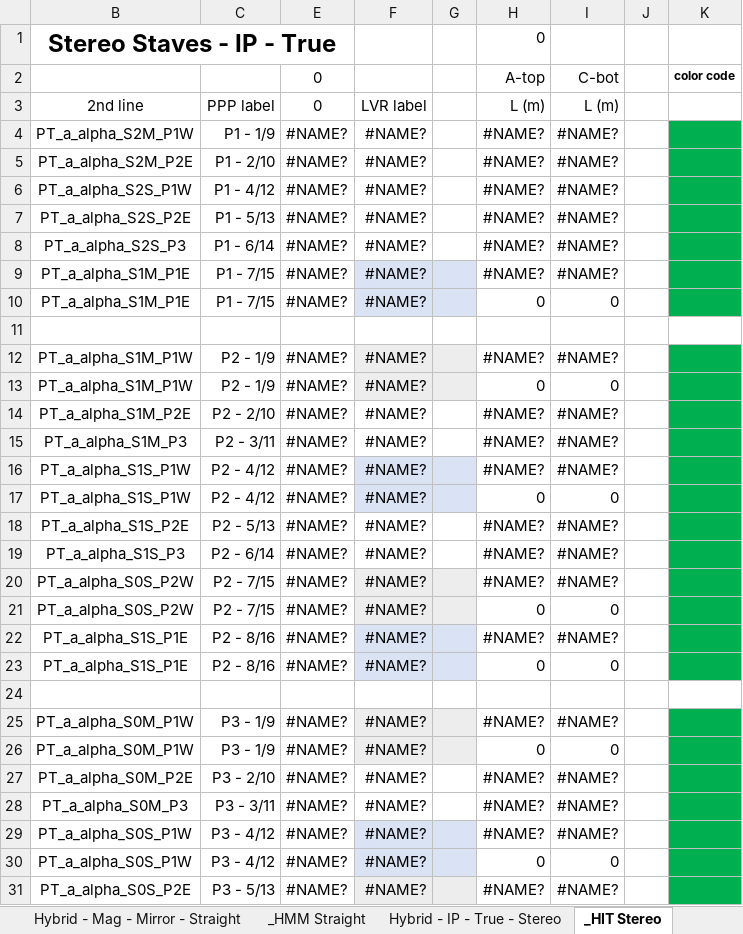
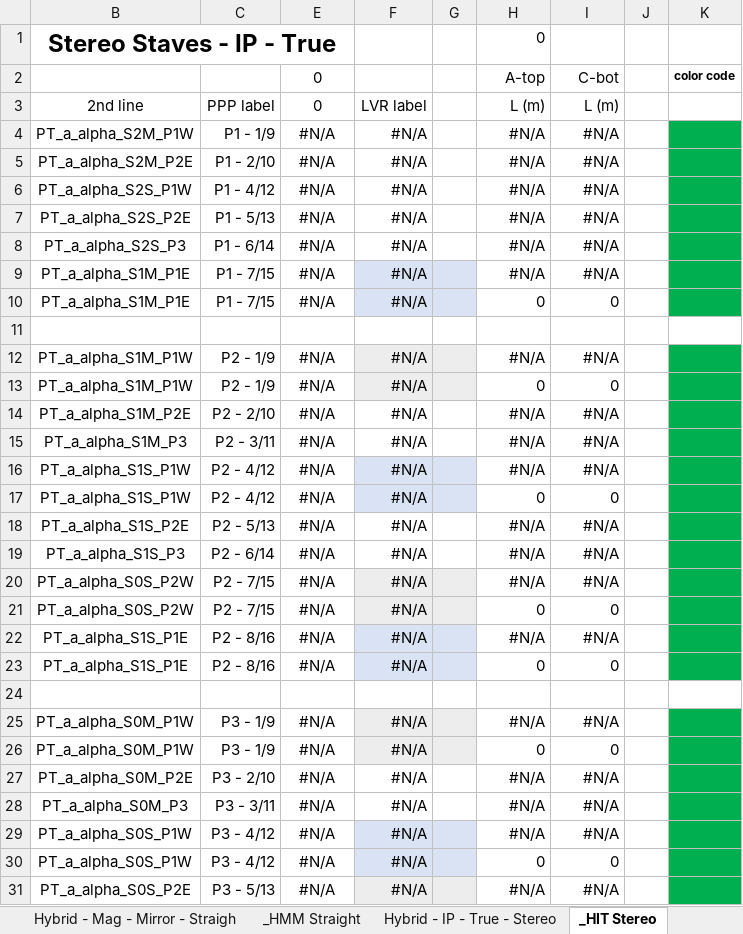
Before and after one commit to afernez/LV_cavern_mapping, an Excel workbook: formatted_cavern/LVR_PPP_Underground_Mapping_PPPSorted_Samtec_cables__01-04-22.xlsx, sheet _HIT Stereo, drawn as a sheet; only a part is shown; values as stored, in another font and other column widths than the file's, no borders; the diff covers the shown part only; the diff names each change by its address in the sheet, - before the commit and + after, or states it on an @@ line.

```diff
--- a/formatted_cavern/LVR_PPP_Underground_Mapping_PPPSorted_Samtec_cables__01-04-22.xlsx (sheet _HIT Stereo)
+++ b/formatted_cavern/LVR_PPP_Underground_Mapping_PPPSorted_Samtec_cables__01-04-22.xlsx (sheet _HIT Stereo)
-sheet tab: Hybrid - Mag - Mirror - Straight
+sheet tab: Hybrid - Mag - Mirror - Straigh
-E4:E10: #NAME?
+E4:E10: #N/A
-F4:F10: #NAME?
+F4:F10: #N/A
-H4:H9: #NAME?
+H4:H9: #N/A
-I4:I9: #NAME?
+I4:I9: #N/A
-E12:E23: #NAME?
+E12:E23: #N/A
-F12:F23: #NAME?
+F12:F23: #N/A
-H12: #NAME?
+H12: #N/A
-I12: #NAME?
+I12: #N/A
-H14:H16: #NAME?
+H14:H16: #N/A
-I14:I16: #NAME?
+I14:I16: #N/A
-H18:H20: #NAME?
+H18:H20: #N/A
-I18:I20: #NAME?
+I18:I20: #N/A
-H22: #NAME?
+H22: #N/A
-I22: #NAME?
+I22: #N/A
-E25:E31: #NAME?
+E25:E31: #N/A
-F25:F31: #NAME?
+F25:F31: #N/A
-H25: #NAME?
+H25: #N/A
-I25: #NAME?
+I25: #N/A
-H27:H29: #NAME?
+H27:H29: #N/A
-I27:I29: #NAME?
+I27:I29: #N/A
-H31: #NAME?
+H31: #N/A
-I31: #NAME?
+I31: #N/A
```
Also changed, not shown: 170 edited cells elsewhere in this sheet, sheet Samtec Labels Sorted, sheet Cable_L, sheet _HMM Straight, sheet Hybrid - Mag - Mirror - Stereo, sheet Hybrid - Mag - Mirror - Straigh, sheet Hybrid - Mag - True - Stereo, 22 more sheets, hidden cells, charts or pictures, nominal/surface_LV_power_tests_PMH_Formatting_wflex_flat_C_side.xlsx, 5 other files.
